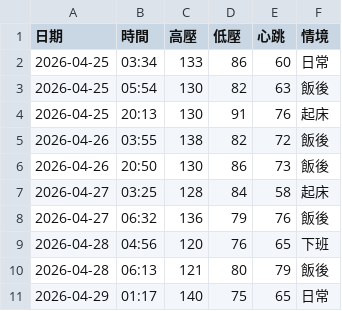
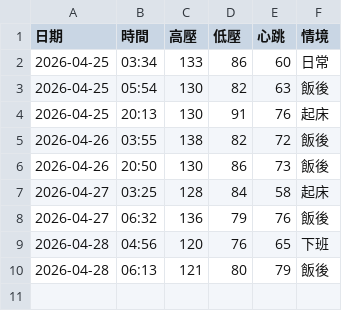
Before and after one commit to nomi53875-byte/health-voice-tracker, a CSV file: data.csv, drawn as a sheet; the diff names each change by its address in the sheet, - before the commit and + after, or states it on an @@ line.

Commit message:
Delete Last Entry

```diff
--- a/data.csv
+++ b/data.csv
-row 11: 2026-04-29 | 01:17 | 140 | 75 | 65 | 日常
```
